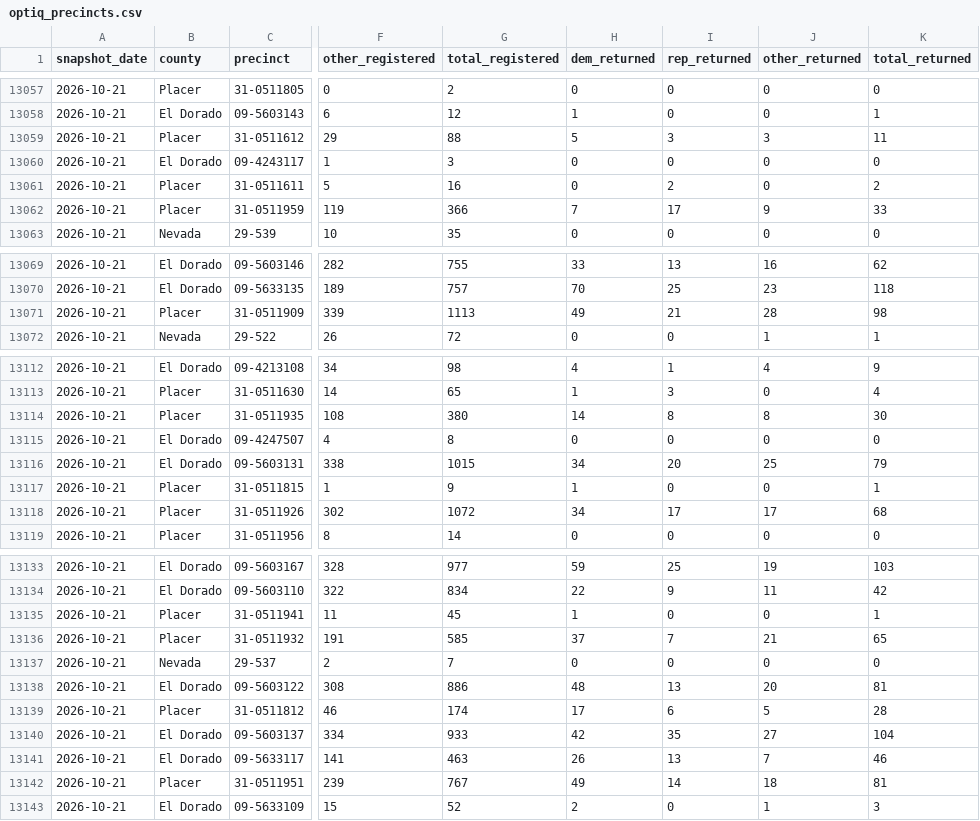
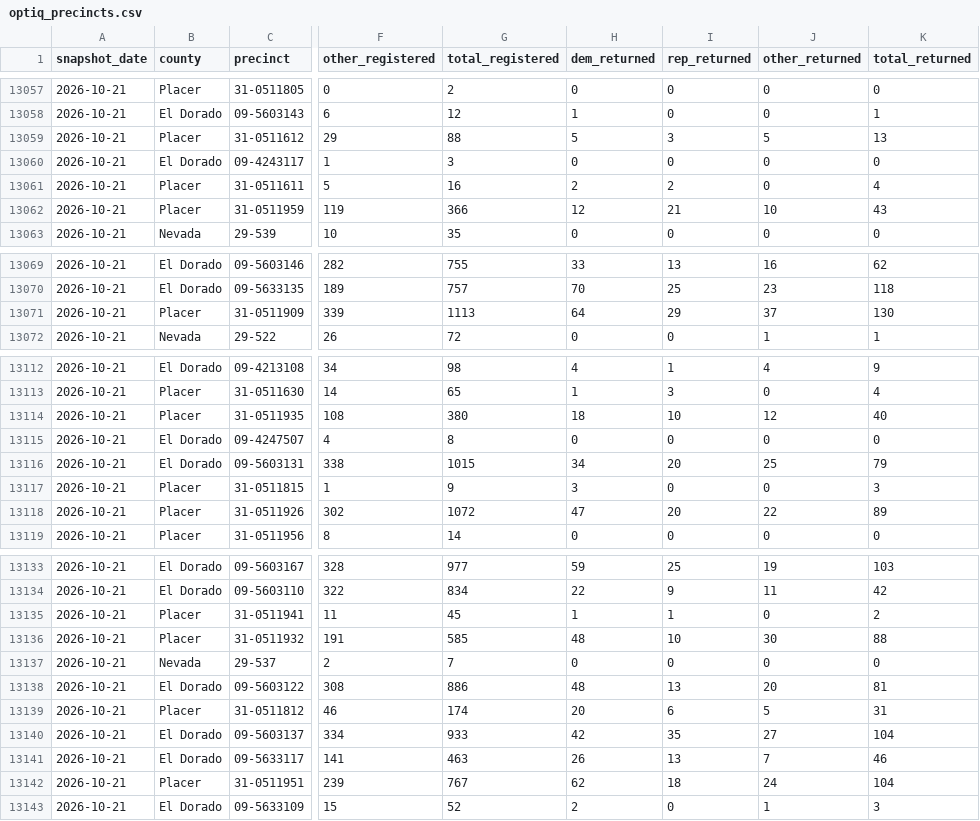
Before and after one commit to tysoda/2026-Ca-SD4-forecast-V2, a CSV file: optiq_precincts.csv, drawn as a sheet; only a part is shown, gaps mark what is left out; the diff covers the shown part only; the diff names each change by its address in the sheet, - before the commit and + after, or states it on an @@ line.

```diff
--- a/optiq_precincts.csv
+++ b/optiq_precincts.csv
-J13059 (other_returned): 3
+J13059 (other_returned): 5
-K13059 (total_returned): 11
+K13059 (total_returned): 13
-H13061 (dem_returned): 0
+H13061 (dem_returned): 2
-K13061 (total_returned): 2
+K13061 (total_returned): 4
-H13062 (dem_returned): 7
+H13062 (dem_returned): 12
-I13062 (rep_returned): 17
+I13062 (rep_returned): 21
-J13062 (other_returned): 9
+J13062 (other_returned): 10
-K13062 (total_returned): 33
+K13062 (total_returned): 43
-H13071 (dem_returned): 49
+H13071 (dem_returned): 64
-I13071 (rep_returned): 21
+I13071 (rep_returned): 29
-J13071 (other_returned): 28
+J13071 (other_returned): 37
-K13071 (total_returned): 98
+K13071 (total_returned): 130
-H13114 (dem_returned): 14
+H13114 (dem_returned): 18
-I13114 (rep_returned): 8
+I13114 (rep_returned): 10
-J13114 (other_returned): 8
+J13114 (other_returned): 12
-K13114 (total_returned): 30
+K13114 (total_returned): 40
-H13117 (dem_returned): 1
+H13117 (dem_returned): 3
-K13117 (total_returned): 1
+K13117 (total_returned): 3
-H13118 (dem_returned): 34
+H13118 (dem_returned): 47
-I13118 (rep_returned): 17
+I13118 (rep_returned): 20
-J13118 (other_returned): 17
+J13118 (other_returned): 22
-K13118 (total_returned): 68
+K13118 (total_returned): 89
-I13135 (rep_returned): 0
+I13135 (rep_returned): 1
-K13135 (total_returned): 1
+K13135 (total_returned): 2
-H13136 (dem_returned): 37
+H13136 (dem_returned): 48
-I13136 (rep_returned): 7
+I13136 (rep_returned): 10
-J13136 (other_returned): 21
+J13136 (other_returned): 30
-K13136 (total_returned): 65
+K13136 (total_returned): 88
-H13139 (dem_returned): 17
+H13139 (dem_returned): 20
-K13139 (total_returned): 28
+K13139 (total_returned): 31
-H13142 (dem_returned): 49
+H13142 (dem_returned): 62
-I13142 (rep_returned): 14
+I13142 (rep_returned): 18
-J13142 (other_returned): 18
+J13142 (other_returned): 24
-K13142 (total_returned): 81
+K13142 (total_returned): 104
```
Also changed, not shown: 39 edited cells elsewhere in this file, optiq_county_party.csv, optiq_crosstabs.csv, 1 other file.
